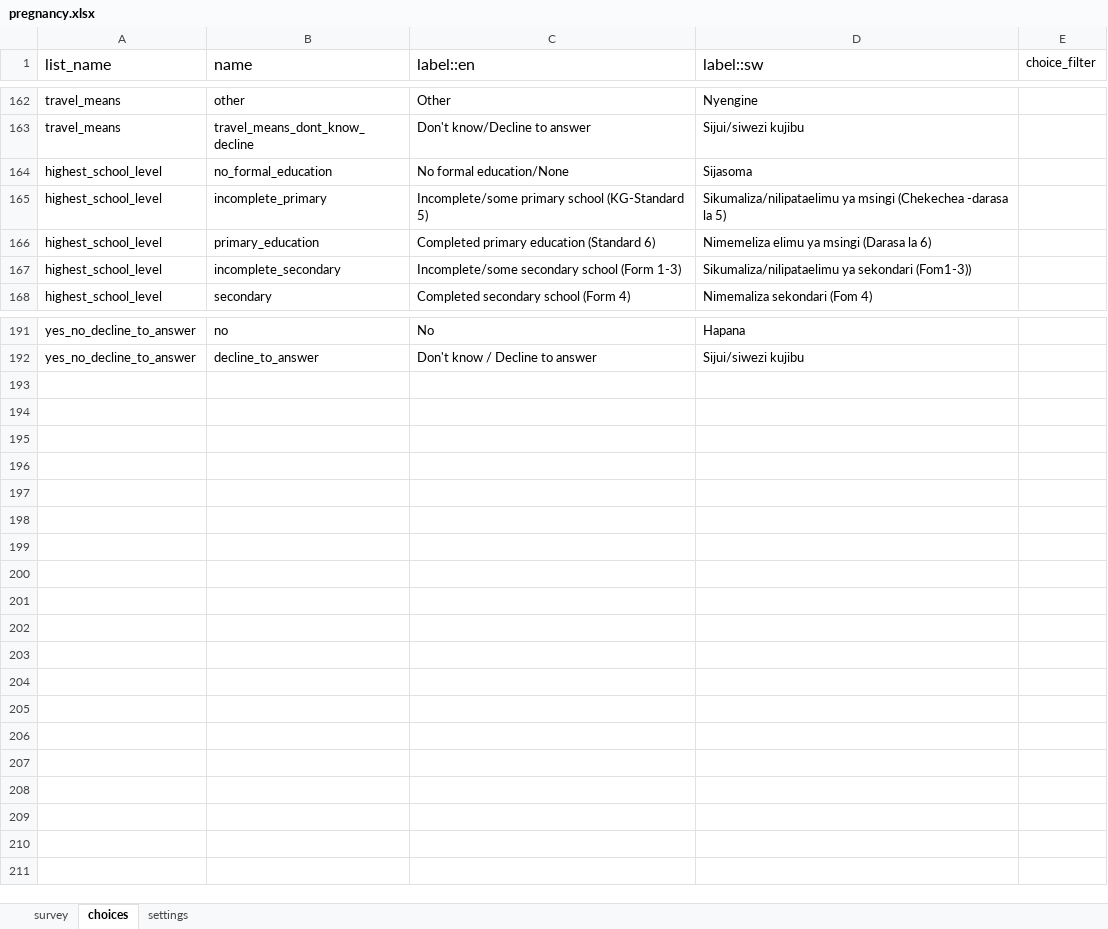
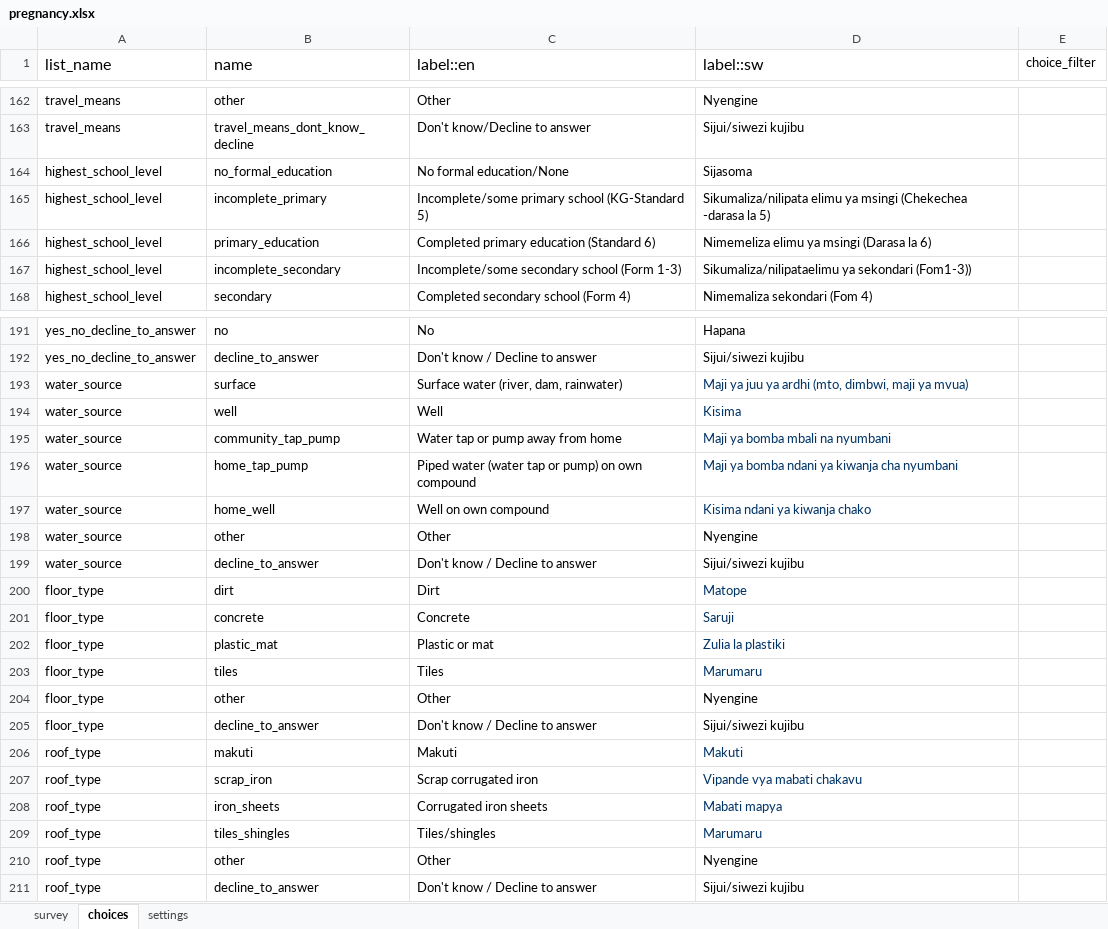
Before and after one commit to sookwalinga/cht-core, an Excel workbook: forms/app/pregnancy.xlsx, sheet choices, drawn as a sheet; only a part is shown, gaps mark what is left out; values as stored, in another font and other column widths than the file's, no borders; charts and pictures not drawn; the diff names each change by its address in the sheet, - before the commit and + after, or states it on an @@ line.

Commit message:
Adding nlab prediction vars to first pregnancy visit (#104)
Adding nlab prediction vars to first pregnancy visit, and correct sw translation for deceased on contact screen

```diff
--- a/forms/app/pregnancy.xlsx (sheet choices)
+++ b/forms/app/pregnancy.xlsx (sheet choices)
-D165 (label::sw): Sikumaliza/nilipataelimu ya msingi…
+D165 (label::sw): Sikumaliza/nilipata elimu ya msingi…
+row 193: water_source | surface | Surface water (river, dam, rainwater) | Maji ya juu ya ardhi (mto, dimbwi, maji ya mvua)
+row 194: water_source | well | Well | Kisima
+row 195: water_source | community_tap_pump | Water tap or pump away from home | Maji ya bomba mbali na nyumbani
+row 196: water_source | home_tap_pump | Piped water (water tap or pump) on own compound | Maji ya bomba ndani ya kiwanja cha nyumbani
+row 197: water_source | home_well | Well on own compound | Kisima ndani ya kiwanja chako
+row 198: water_source | other | Other | Nyengine
+row 199: water_source | decline_to_answer | Don't know / Decline to answer | Sijui/siwezi kujibu
+row 200: floor_type | dirt | Dirt | Matope
+row 201: floor_type | concrete | Concrete | Saruji
+row 202: floor_type | plastic_mat | Plastic or mat | Zulia la plastiki
+row 203: floor_type | tiles | Tiles | Marumaru
+row 204: floor_type | other | Other | Nyengine
+row 205: floor_type | decline_to_answer | Don't know / Decline to answer | Sijui/siwezi kujibu
+row 206: roof_type | makuti | Makuti | Makuti
+row 207: roof_type | scrap_iron | Scrap corrugated iron | Vipande vya mabati chakavu
+row 208: roof_type | iron_sheets | Corrugated iron sheets | Mabati mapya
+row 209: roof_type | tiles_shingles | Tiles/shingles | Marumaru
+row 210: roof_type | other | Other | Nyengine
+row 211: roof_type | decline_to_answer | Don't know / Decline to answer | Sijui/siwezi kujibu
```
Also changed, not shown: sheet survey, 4 other files.
